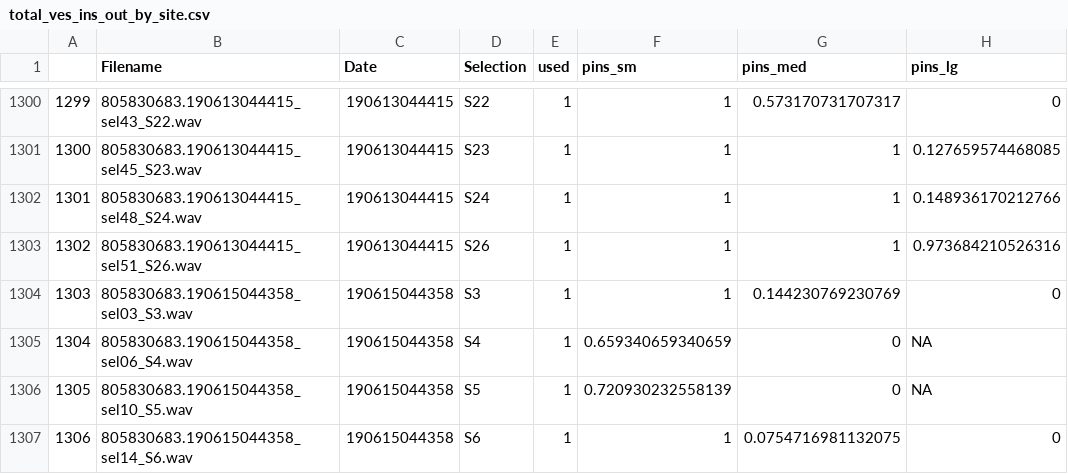
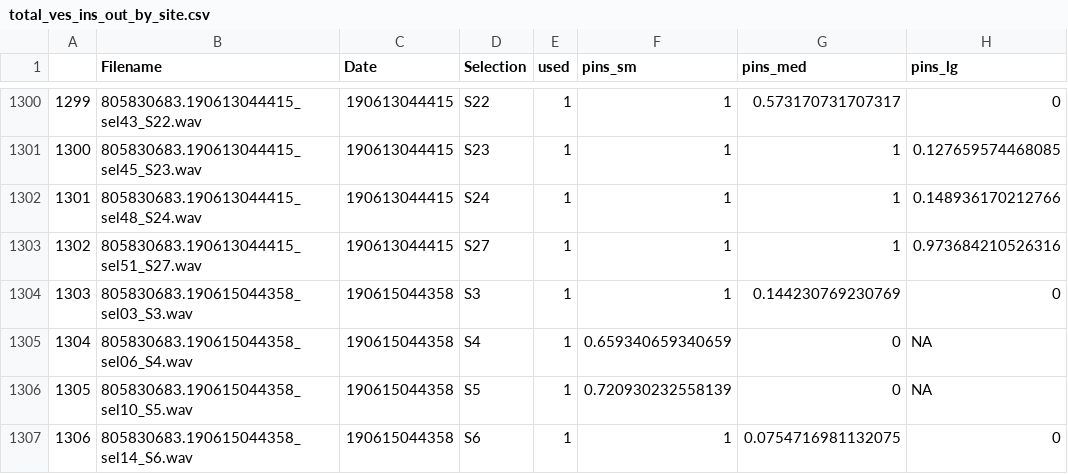
Before and after one commit to RGordon13/AMP_ves_summary, a CSV file: data_outputs/total_ves_ins_out_by_site.csv, drawn as a sheet; only a part is shown, gaps mark what is left out; the diff names each change by its address in the sheet, - before the commit and + after, or states it on an @@ line.

```diff
--- a/data_outputs/total_ves_ins_out_by_site.csv
+++ b/data_outputs/total_ves_ins_out_by_site.csv
-B1303 (Filename): 805830683.190613044415_sel51_S26.wav
+B1303 (Filename): 805830683.190613044415_sel51_S27.wav
-D1303 (Selection): S26
+D1303 (Selection): S27
```
Also changed, not shown: data_outputs/total_ves_selns_data_by_site.csv, 2 other files.
